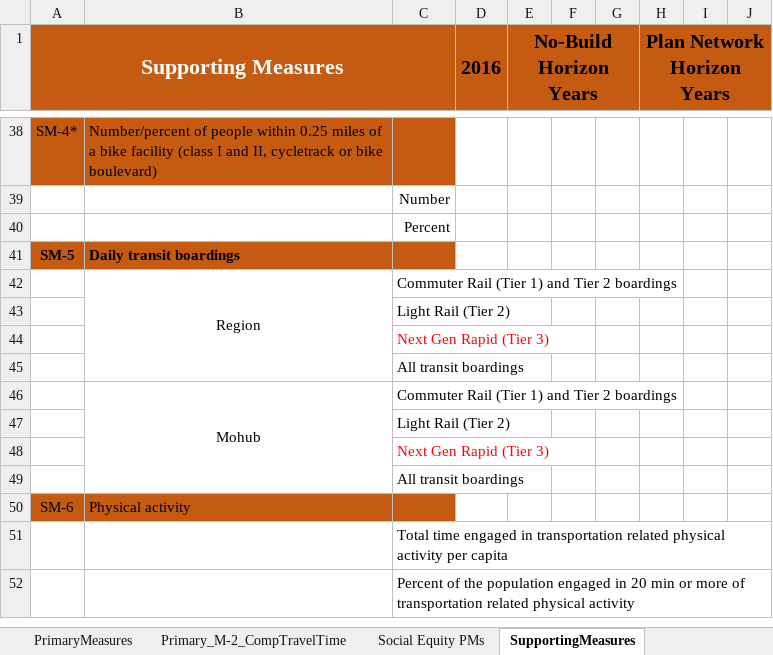
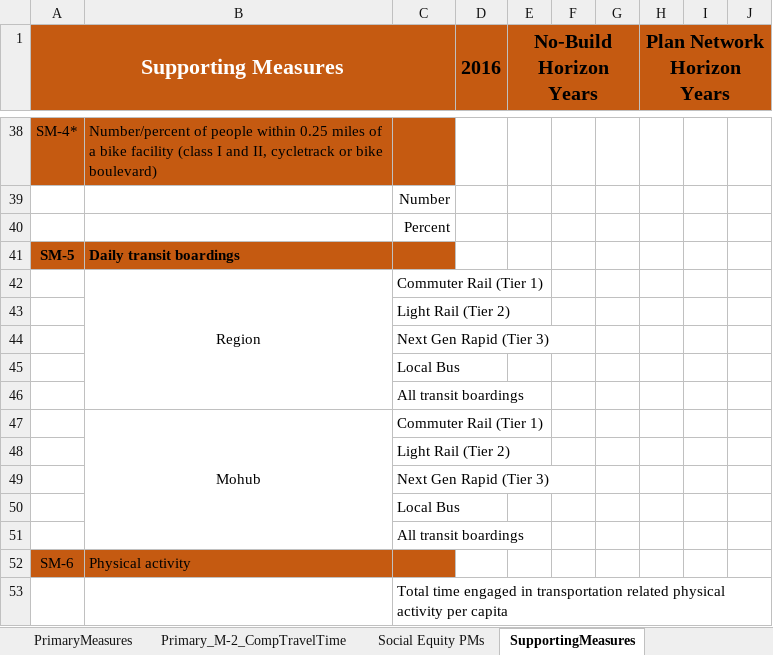
Before and after one commit to SANDAG/ABM-Reporting, an Excel workbook: resources/rp_2021/PerformanceMeasures_Template.xlsx, sheet SupportingMeasures, drawn as a sheet; only a part is shown, gaps mark what is left out; the shorter side is filled out with more unchanged rows; values as stored, in another font and other column widths than the file's, no borders; addresses are those after the commit; the diff names each change by its address in the sheet, - before the commit and + after, or states it on an @@ line.

Commit message:
(ABM-1341) rp2021 add local bus to SM-5

```diff
--- a/resources/rp_2021/PerformanceMeasures_Template.xlsx (sheet SupportingMeasures)
+++ b/resources/rp_2021/PerformanceMeasures_Template.xlsx (sheet SupportingMeasures)
-C42: Commuter Rail (Tier 1) and Tier 2 boardings
+C42: Commuter Rail (Tier 1)
-C44 text colour: #FF0000
+C44 text colour: black
+row 45:  |  | Local Bus
-C47: Commuter Rail (Tier 1) and Tier 2 boardings
+C47: Commuter Rail (Tier 1)
-C49 text colour: #FF0000
+C49 text colour: black
+row 50:  |  | Local Bus
```
Also changed, not shown: 2 other files.
